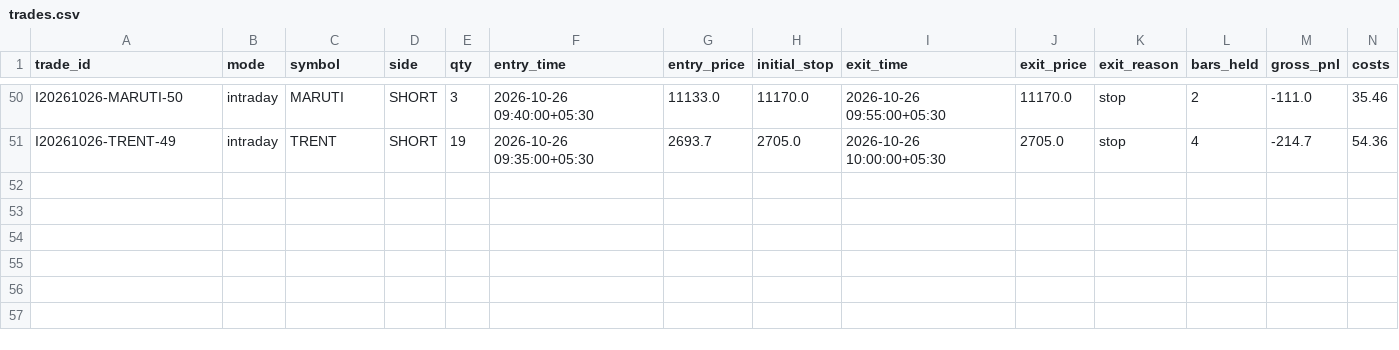
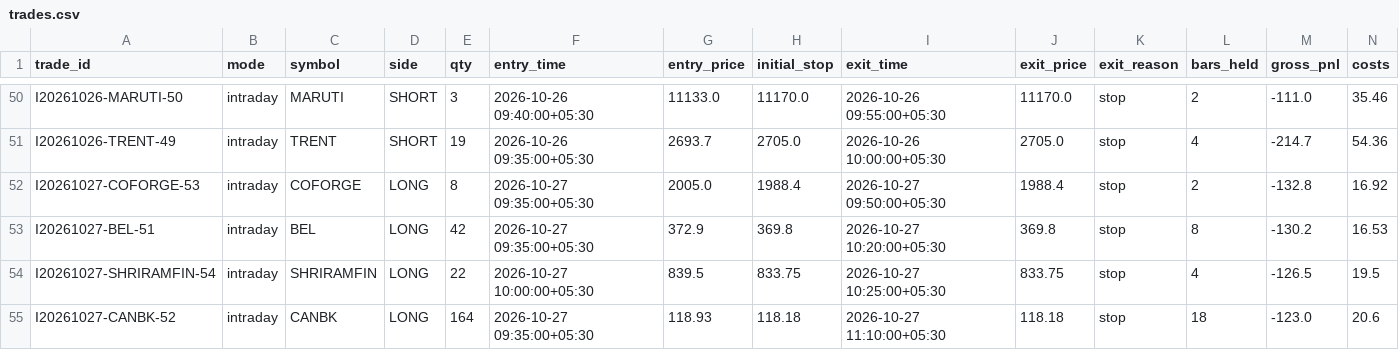
Before and after one commit to tanmaykaper/Paper-Trading-Bot, a CSV file: state/intraday/trades.csv, drawn as a sheet; only a part is shown, gaps mark what is left out; rows hold the shown columns only; the diff names each change by its address in the sheet, - before the commit and + after, or states it on an @@ line.

```diff
--- a/state/intraday/trades.csv
+++ b/state/intraday/trades.csv
+row 52: I20261027-COFORGE-53 | intraday | COFORGE | LONG | 8 | 2026-10-27 09:35:00+05:30 | 2005.0 | 1988.4 | 2026-10-27 09:50:00+05:30 | 1988.4 | stop | 2 | -132.8 | 16.92
+row 53: I20261027-BEL-51 | intraday | BEL | LONG | 42 | 2026-10-27 09:35:00+05:30 | 372.9 | 369.8 | 2026-10-27 10:20:00+05:30 | 369.8 | stop | 8 | -130.2 | 16.53
+row 54: I20261027-SHRIRAMFIN-54 | intraday | SHRIRAMFIN | LONG | 22 | 2026-10-27 10:00:00+05:30 | 839.5 | 833.75 | 2026-10-27 10:25:00+05:30 | 833.75 | stop | 4 | -126.5 | 19.5
+row 55: I20261027-CANBK-52 | intraday | CANBK | LONG | 164 | 2026-10-27 09:35:00+05:30 | 118.93 | 118.18 | 2026-10-27 11:10:00+05:30 | 118.18 | stop | 18 | -123.0 | 20.6
```
Also changed, not shown: state/intraday/equity.csv, 4 other files.
